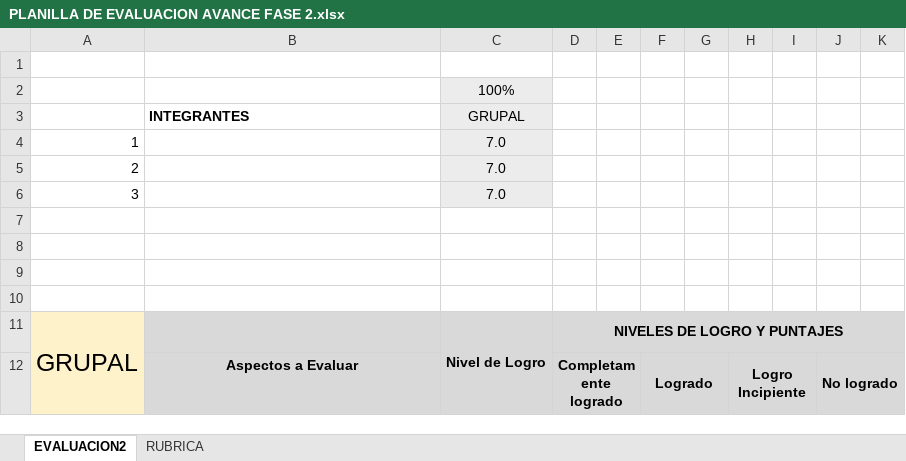
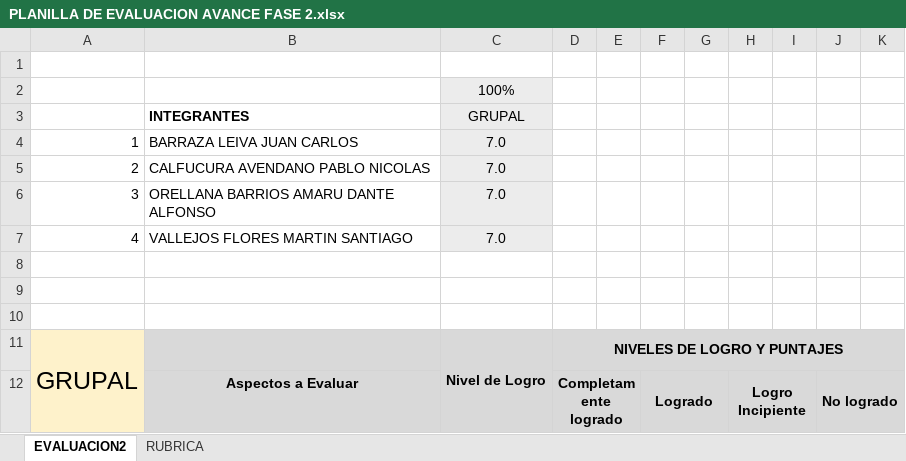
Before and after one commit to SrBodoque/ProyectoCapstone-AntonioVaras-ProfAldoMartinez-802D, an Excel workbook: Fase_2/Evidencias_Grupales/PLANILLA DE EVALUACION AVANCE FASE 2.xlsx, sheet EVALUACION2, drawn as a sheet; only a part is shown; values as stored, in another font and other column widths than the file's, no borders; charts and pictures and conditional formats not drawn; the diff names each change by its address in the sheet, - before the commit and + after, or states it on an @@ line.

Commit message:
Fase 3
Se subieron nuevos archivos de la fase 3

```diff
--- a/Fase_2/Evidencias_Grupales/PLANILLA DE EVALUACION AVANCE FASE 2.xlsx (sheet EVALUACION2)
+++ b/Fase_2/Evidencias_Grupales/PLANILLA DE EVALUACION AVANCE FASE 2.xlsx (sheet EVALUACION2)
-B4: (empty)
+B4: BARRAZA LEIVA JUAN CARLOS
-B5: (empty)
+B5: CALFUCURA AVENDANO PABLO NICOLAS
-B6: (empty)
+B6: ORELLANA BARRIOS AMARU DANTE ALFONSO
-row 7: (empty)
+row 7: 4 | VALLEJOS FLORES MARTIN SANTIAGO | 7.0
-C7 fill: none
+C7 fill: #ECECEC
```
Also changed, not shown: charts or pictures, 7 other files.
